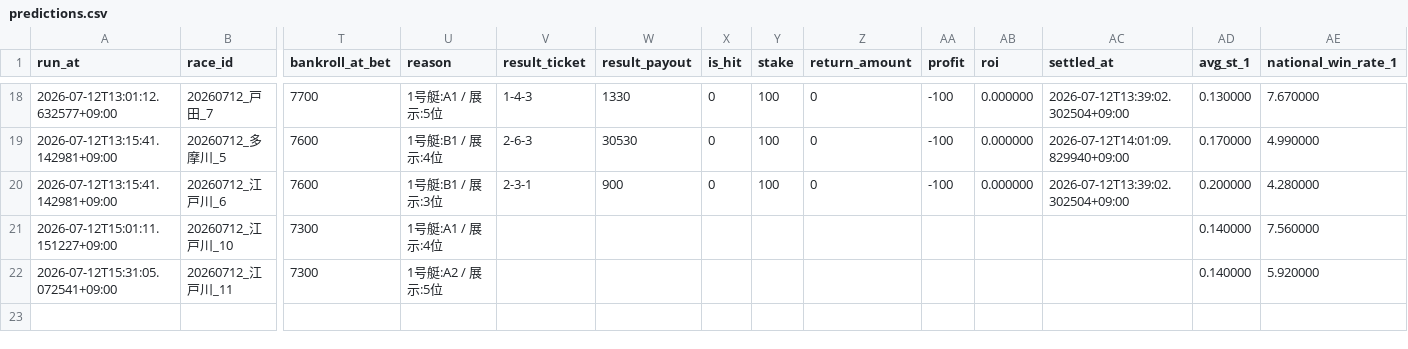
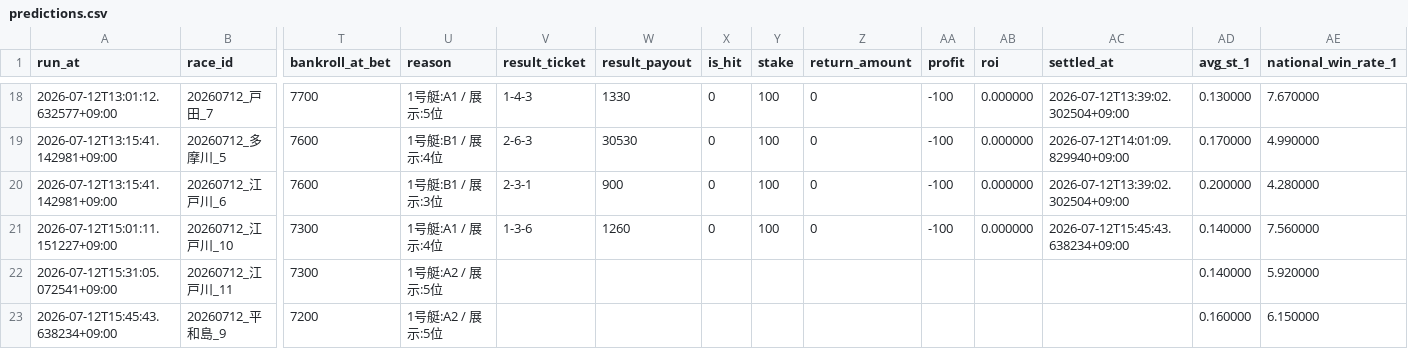
Before and after one commit to kibidanngo3/boatrace_bot, a CSV file: predictions.csv, drawn as a sheet; only a part is shown, gaps mark what is left out; rows hold the shown columns only; the diff names each change by its address in the sheet, - before the commit and + after, or states it on an @@ line.

```diff
--- a/predictions.csv
+++ b/predictions.csv
-V21 (result_ticket): (empty)
+V21 (result_ticket): 1-3-6
-W21 (result_payout): (empty)
+W21 (result_payout): 1260
-X21 (is_hit): (empty)
+X21 (is_hit): 0
-Y21 (stake): (empty)
+Y21 (stake): 100
-Z21 (return_amount): (empty)
+Z21 (return_amount): 0
-AA21 (profit): (empty)
+AA21 (profit): -100
-AB21 (roi): (empty)
+AB21 (roi): 0.000000
-AC21 (settled_at): (empty)
+AC21 (settled_at): 2026-07-12T15:45:43.638234+09:00
+row 23: 2026-07-12T15:45:43.638234+09:00 | 20260712_平和島_9 | 7200 | 1号艇:A2 / 展示:5位 |  |  |  |  |  |  |  |  | 0.160000 | 6.150000
```
Also changed, not shown: 2 other files.
